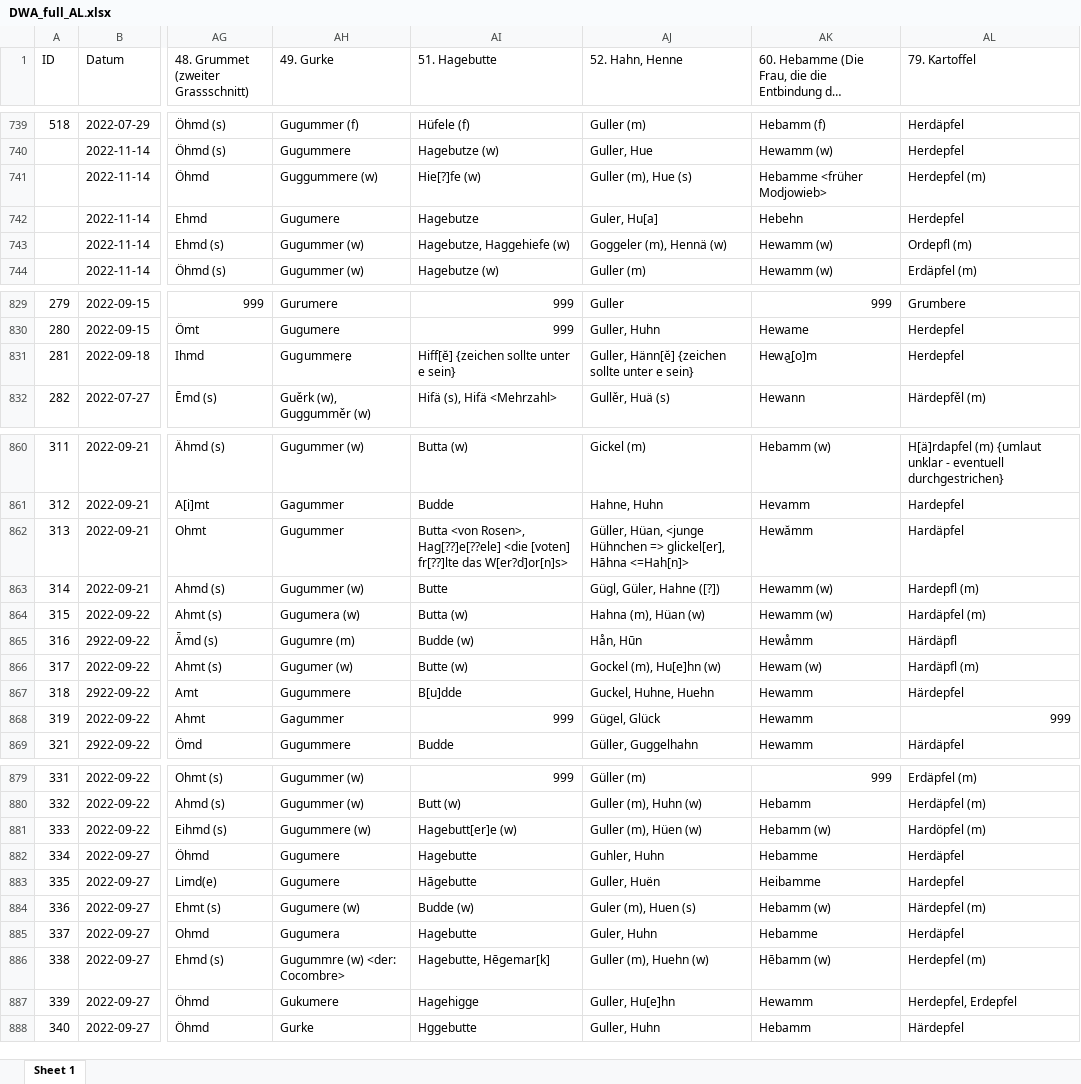
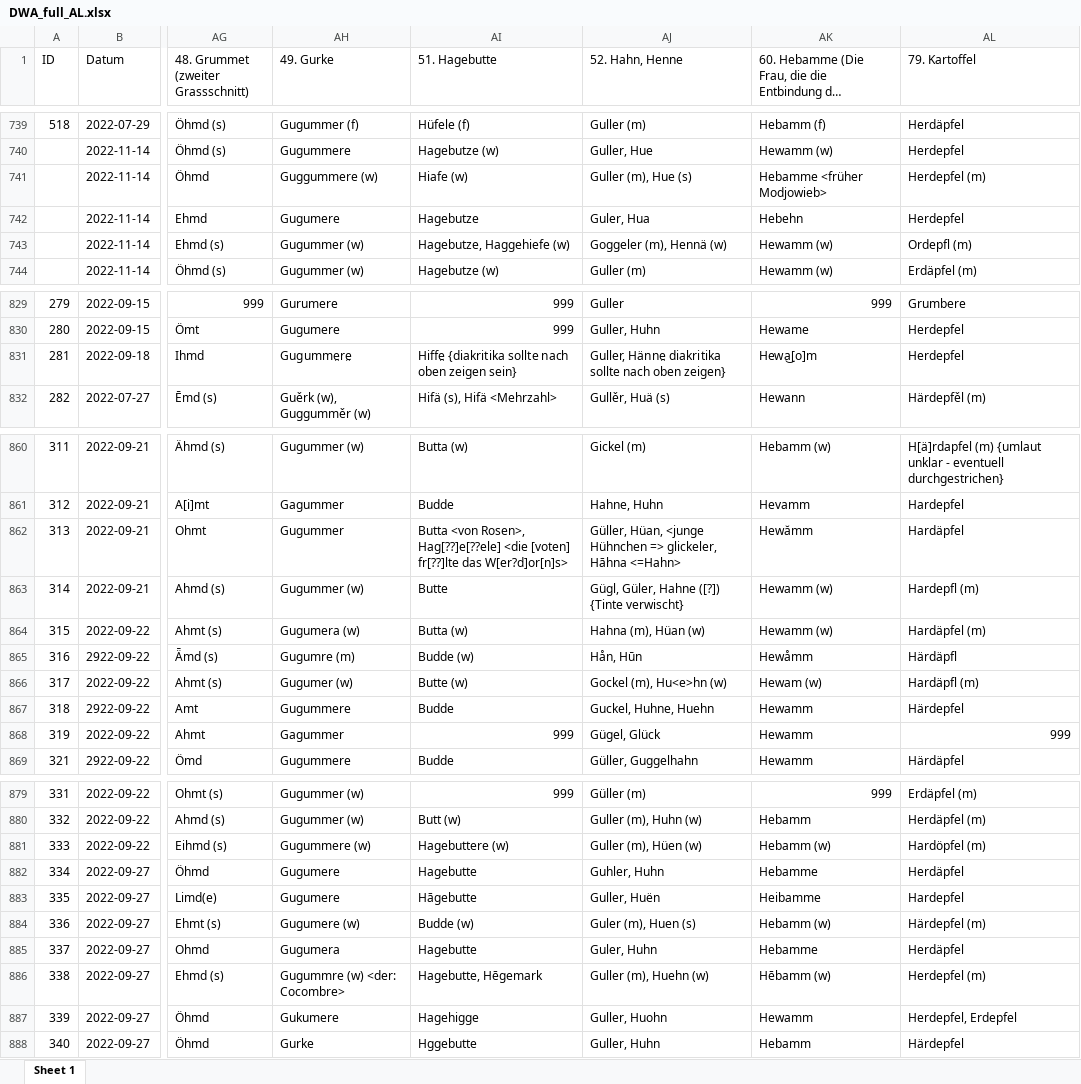
Before and after one commit to SchoenbergA/DWA, an Excel workbook: Data/DWA_full_AL.xlsx, sheet Sheet 1, drawn as a sheet; only a part is shown, gaps mark what is left out; long unchanged cells end in …; values as stored, in another font and other column widths than the file's, no cell formats; the diff covers the shown part only; the diff names each change by its address in the sheet, - before the commit and + after, or states it on an @@ line.

```diff
--- a/Data/DWA_full_AL.xlsx (sheet Sheet 1)
+++ b/Data/DWA_full_AL.xlsx (sheet Sheet 1)
-AI741 (51. Hagebutte): Hie[?]fe (w)
+AI741 (51. Hagebutte): Hiafe (w)
-AJ742 (52. Hahn, Henne): Guler, Hu[a]
+AJ742 (52. Hahn, Henne): Guler, Hua
-AI831 (51. Hagebutte): Hiff[ĕ] {zeichen sollte unter e sein}
+AI831 (51. Hagebutte): Hiffe̯ {diakritika sollte nach oben zeigen sein}
-AJ831 (52. Hahn, Henne): Guller, Hänn[ĕ] {zeichen sollte unter e sein}
+AJ831 (52. Hahn, Henne): Guller, Hänne̯ diakritika sollte nach oben zeigen}
-AJ862 (52. Hahn, Henne): …Hühnchen => glickel[er], Hāhna <=Hah[n]>
+AJ862 (52. Hahn, Henne): …Hühnchen => glickeler, Hāhna <=Hahn>
-AJ863 (52. Hahn, Henne): Gügl, Güler, Hahne ([?])
+AJ863 (52. Hahn, Henne): Gügl, Güler, Hahne ([?]) {Tinte verwischt}
-AJ866 (52. Hahn, Henne): Gockel (m), Hu[e]hn (w)
+AJ866 (52. Hahn, Henne): Gockel (m), Hu<e>hn (w)
-AI867 (51. Hagebutte): B[u]dde
+AI867 (51. Hagebutte): Budde
-AI881 (51. Hagebutte): Hagebutt[er]e (w)
+AI881 (51. Hagebutte): Hagebuttere (w)
-AI886 (51. Hagebutte): Hagebutte, Hēgemar[k]
+AI886 (51. Hagebutte): Hagebutte, Hēgemark
-AJ887 (52. Hahn, Henne): Guller, Hu[e]hn
+AJ887 (52. Hahn, Henne): Guller, Huohn
```
Also changed, not shown: 15 edited cells elsewhere in this sheet, cell formats.
